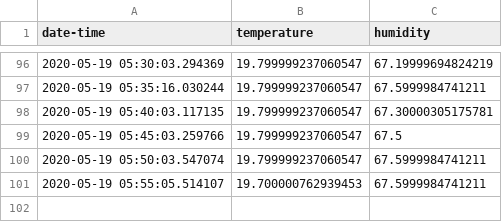
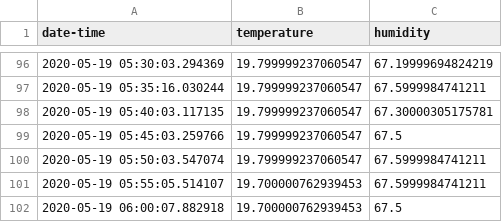
Before and after one commit to djmoffat/weatherstation.github.io, a CSV file: weather_data.csv, drawn as a sheet; only a part is shown, gaps mark what is left out.

```diff
--- a/weather_data.csv
+++ b/weather_data.csv
@@ -101 +101,2 @@ date-time,temperature,humidity
 2020-05-19 05:55:05.514107,19.700000762939453,67.5999984741211
+2020-05-19 06:00:07.882918,19.700000762939453,67.5
```
Also changed, not shown: 1 other file.
